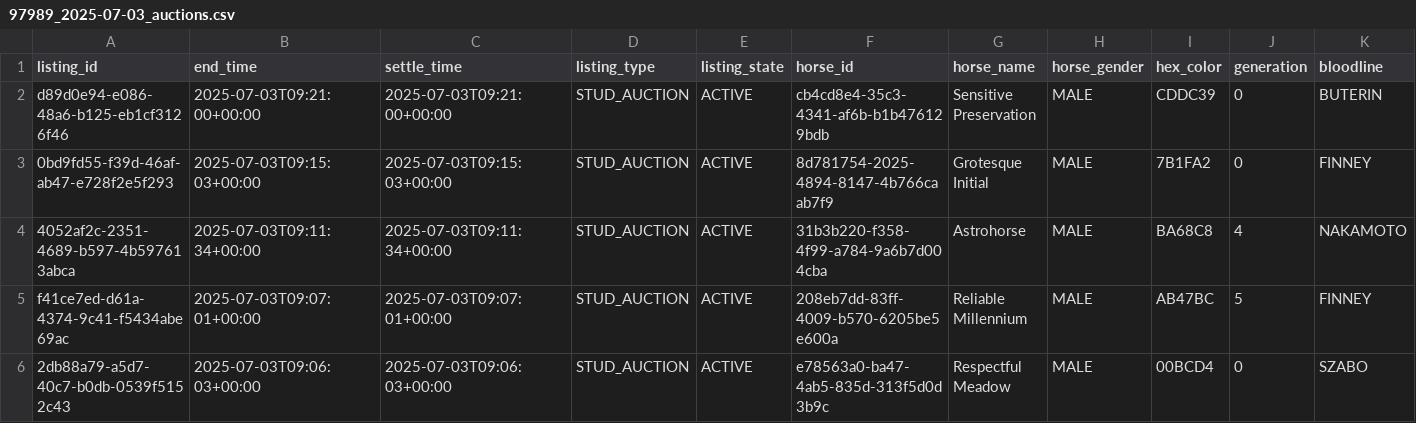
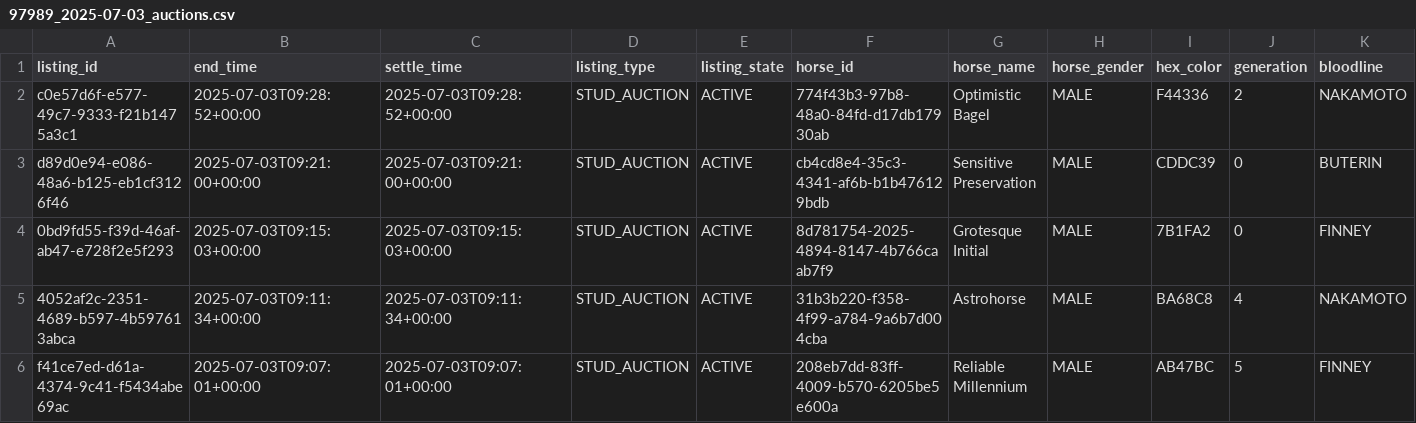
Before and after one commit to myblood-tempest/completed-auctions, a CSV file: 97989_2025-07-03_auctions.csv, drawn as a sheet; only a part is shown; the shorter side is filled out with more unchanged rows; rows hold the shown columns only; the diff names each change by its address in the sheet, - before the commit and + after, or states it on an @@ line.

Commit message:
Add 1 auction data files - 2025-07-03 01:29:26 UTC

```diff
--- a/97989_2025-07-03_auctions.csv
+++ b/97989_2025-07-03_auctions.csv
+row 2: c0e57d6f-e577-49c7-9333-f21b1475a3c1 | 2025-07-03T09:28:52+00:00 | 2025-07-03T09:28:52+00:00 | STUD_AUCTION | ACTIVE | 774f43b3-97b8-48a0-84fd-d17db17930ab | Optimistic Bagel | MALE | F44336 | 2 | NAKAMOTO
```
Also changed, not shown: 1 other file.
